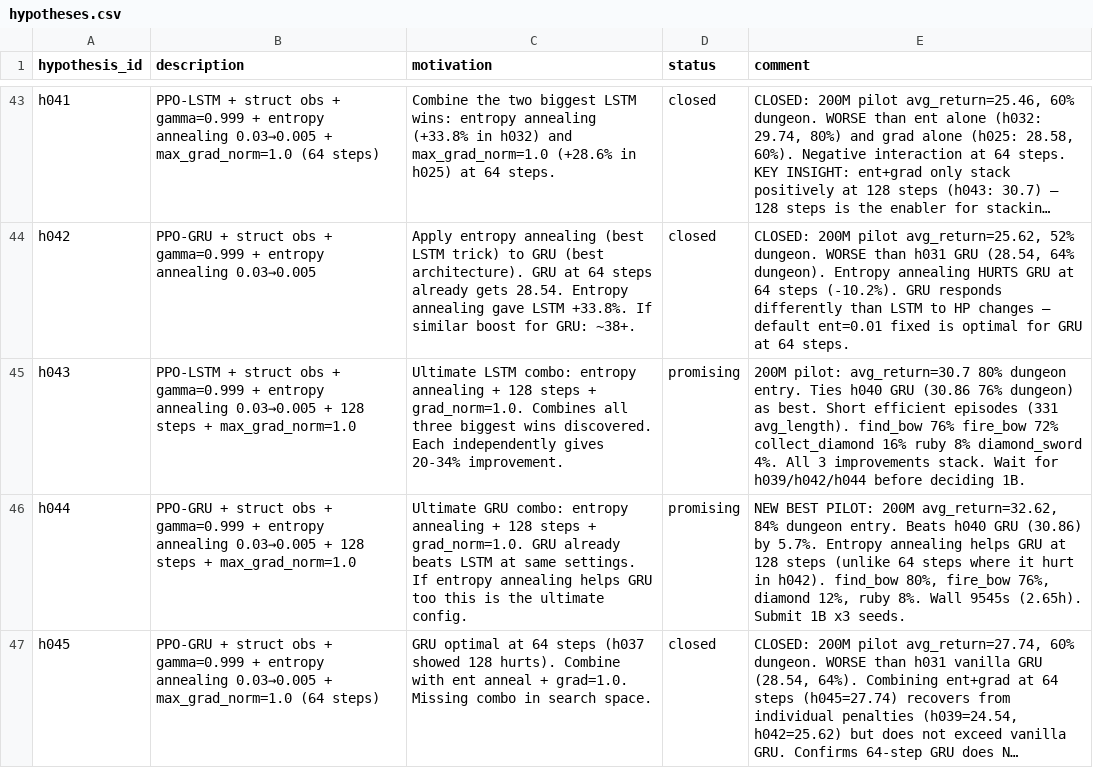
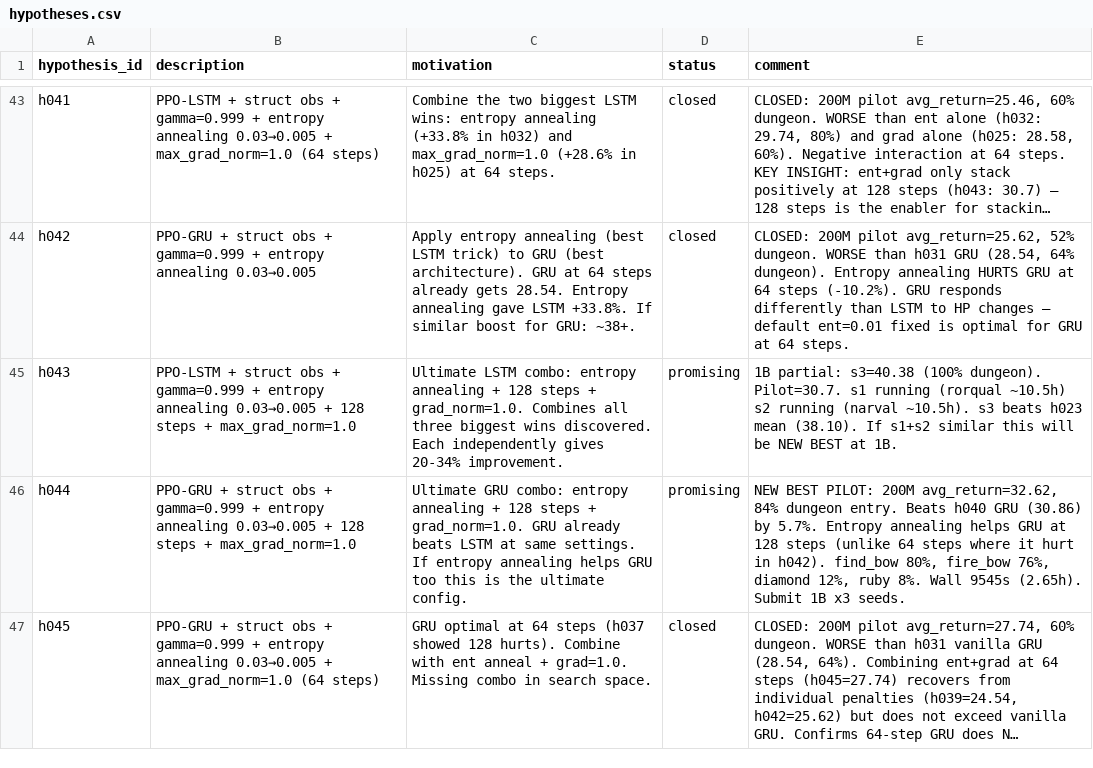
Before and after one commit to roger-creus/auto-craftax, a CSV file: results/hypotheses.csv, drawn as a sheet; only a part is shown, gaps mark what is left out; long unchanged cells end in …; the diff names each change by its address in the sheet, - before the commit and + after, or states it on an @@ line.

```diff
--- a/results/hypotheses.csv
+++ b/results/hypotheses.csv
-E45 (comment): 200M pilot: avg_return=30.7 80% dungeon entry. Ties h040 GRU (30.86 76% dungeon) as best. Short efficient episodes (331 avg_length). find_bow 76% fire_bow 72% collect_diamond 16% ruby 8% diamond_sword 4%. All 3 improvements stack. Wait for h039/h042/h044 before deciding 1B.
+E45 (comment): 1B partial: s3=40.38 (100% dungeon). Pilot=30.7. s1 running (rorqual ~10.5h) s2 running (narval ~10.5h). s3 beats h023 mean (38.10). If s1+s2 similar this will be NEW BEST at 1B.
```
Also changed, not shown: results/experiments.csv, 2 other files.
